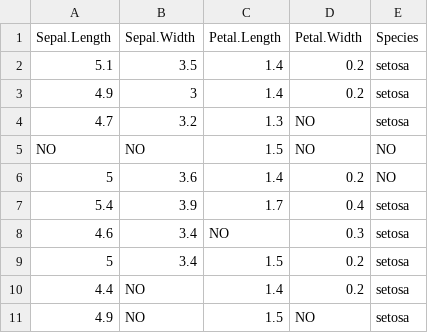
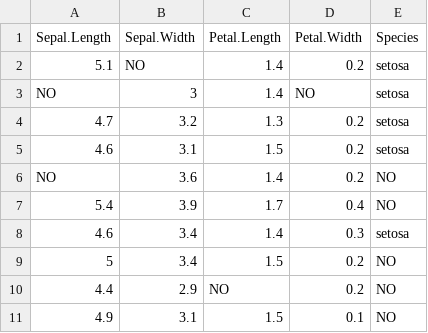
Before and after one commit to arca-dpss/course-R, a CSV file: extra/data/na_csv_example.csv, drawn as a sheet.

```diff
--- a/extra/data/na_csv_example.csv
+++ b/extra/data/na_csv_example.csv
@@ -1,11 +1,11 @@
 "Sepal.Length","Sepal.Width","Petal.Length","Petal.Width","Species"
-5.1,3.5,1.4,0.2,"setosa"
-4.9,3,1.4,0.2,"setosa"
-4.7,3.2,1.3,NO,"setosa"
-NO,NO,1.5,NO,NO
-5,3.6,1.4,0.2,NO
-5.4,3.9,1.7,0.4,"setosa"
-4.6,3.4,NO,0.3,"setosa"
-5,3.4,1.5,0.2,"setosa"
-4.4,NO,1.4,0.2,"setosa"
-4.9,NO,1.5,NO,"setosa"
+5.1,NO,1.4,0.2,"setosa"
+NO,3,1.4,NO,"setosa"
+4.7,3.2,1.3,0.2,"setosa"
+4.6,3.1,1.5,0.2,"setosa"
+NO,3.6,1.4,0.2,NO
+5.4,3.9,1.7,0.4,NO
+4.6,3.4,1.4,0.3,"setosa"
+5,3.4,1.5,0.2,NO
+4.4,2.9,NO,0.2,NO
+4.9,3.1,1.5,0.1,NO
```
Also changed, not shown: 11 other files.
